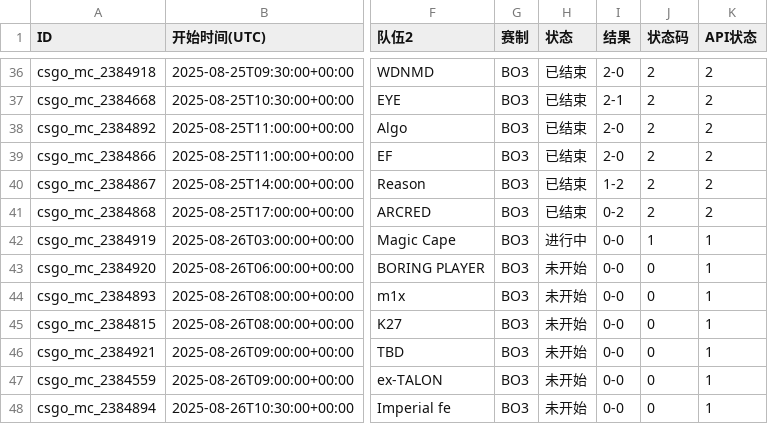
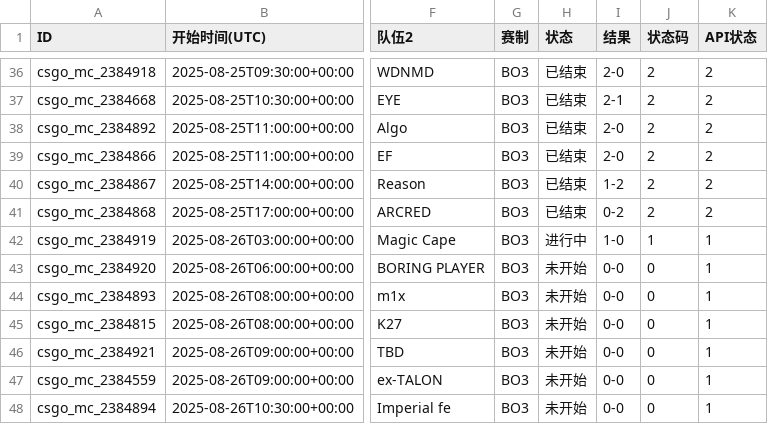
Before and after one commit to Miku196/a-ics, a CSV file: release/csgo/csgo.csv, drawn as a sheet; only a part is shown, gaps mark what is left out; the diff names each change by its address in the sheet, - before the commit and + after, or states it on an @@ line.

```diff
--- a/release/csgo/csgo.csv
+++ b/release/csgo/csgo.csv
-I42 (结果): 0-0
+I42 (结果): 1-0
```
Also changed, not shown: 3 other files.
